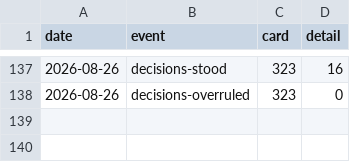
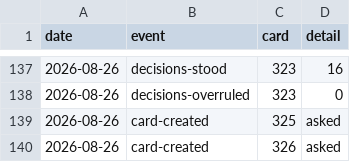
Before and after one commit to ai4kanban/ai4kanban, a CSV file: docs/kanban/record.csv, drawn as a sheet; only a part is shown, gaps mark what is left out.

Commit message:
docs(kanban): revise 0.8.0 plan and reorganize todos
Update daily kanban metrics and next card ID for 2026-08-26.
Reorganize team collaboration todo cards into the 325 async cloud task handling epic, delete outdated feature cards and add new aligned entries.
Revise 0.8.0 release goals to focus on asynchronous local task handling via cloud instead of full team collaboration.
Add new local UI and cloud event handling redesign and decision documentation.
Update privacy and terms pages to reflect current cloud connector scope.
Replace old team collaboration planning docs with the updated async cloud task implementation plan.

```diff
--- a/docs/kanban/record.csv
+++ b/docs/kanban/record.csv
@@ -138 +138,3 @@ date,event,card,detail
 2026-08-26,decisions-overruled,323,0
+2026-08-26,card-created,325,asked
+2026-08-26,card-created,326,asked
```
Also changed, not shown: docs/kanban/metrics.csv, 23 other files.
